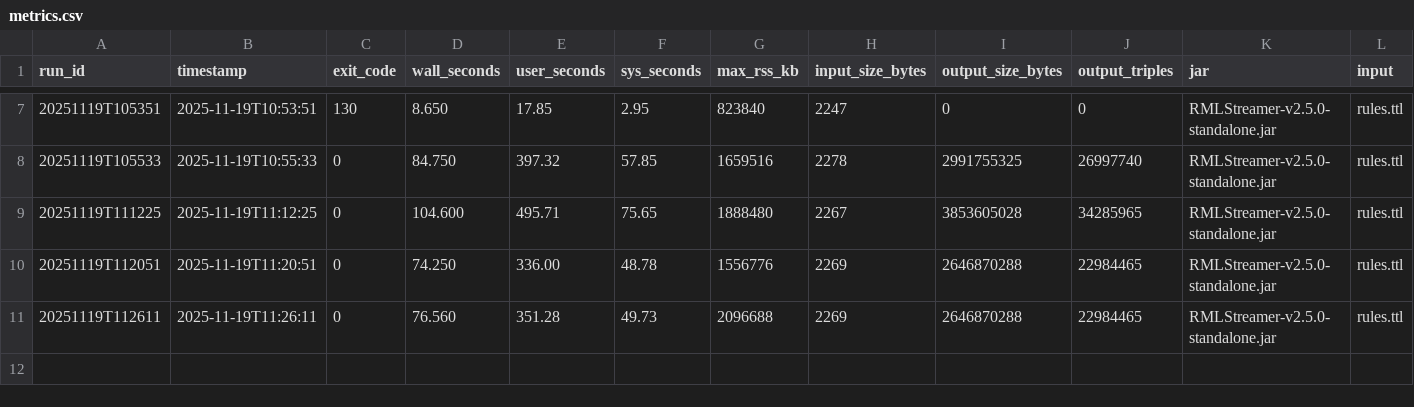
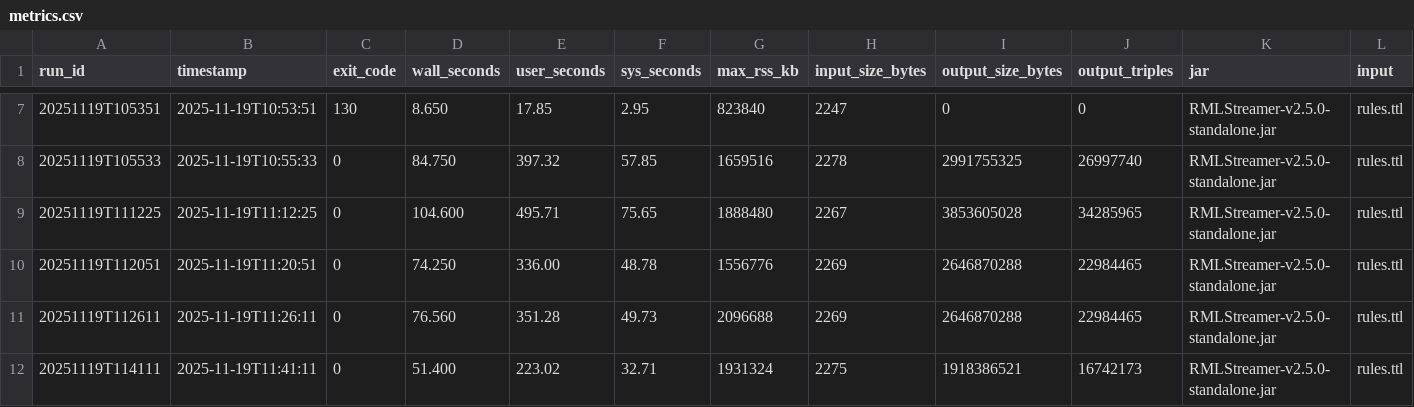
Before and after one commit to ecrum19/RMLStreamer, a CSV file: run_metrics/metrics.csv, drawn as a sheet; only a part is shown, gaps mark what is left out; rows hold the shown columns only; the diff names each change by its address in the sheet, - before the commit and + after, or states it on an @@ line.

```diff
--- a/run_metrics/metrics.csv
+++ b/run_metrics/metrics.csv
+row 12: 20251119T114111 | 2025-11-19T11:41:11 | 0 | 51.400 | 223.02 | 32.71 | 1931324 | 2275 | 1918386521 | 16742173 | RMLStreamer-v2.5.0-standalone.jar | rules.ttl
```
Also changed, not shown: 1 other file.
